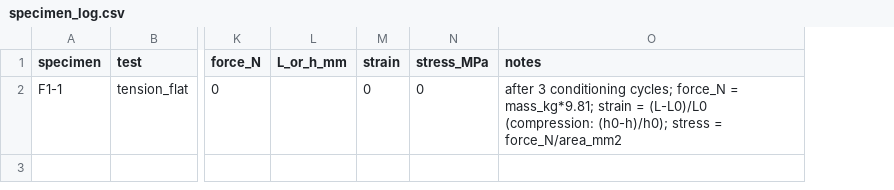
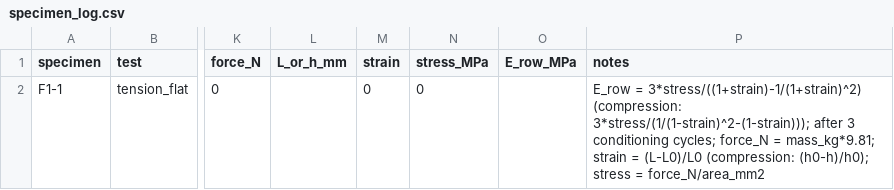
Before and after one commit to Melle2006/BARNES_UI, a CSV file: results/material_tests/specimen_log.csv, drawn as a sheet; only a part is shown, gaps mark what is left out; addresses are those after the commit; the diff names each change by its address in the sheet, - before the commit and + after, or states it on an @@ line.

```diff
--- a/results/material_tests/specimen_log.csv
+++ b/results/material_tests/specimen_log.csv
+column O (E_row_MPa), empty
-P2 (notes): after 3…
+P2 (notes): E_row = 3*stress/((1+strain)-1/(1+strain)^2) (compression: 3*stress/(1/(1-strain)^2-(1-strain))); after 3…
```
Also changed, not shown: 6 other files.
